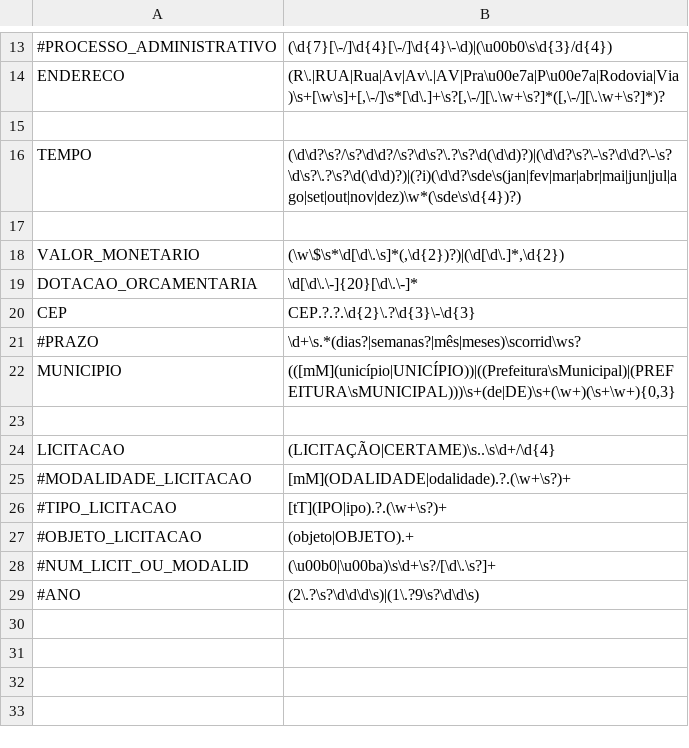
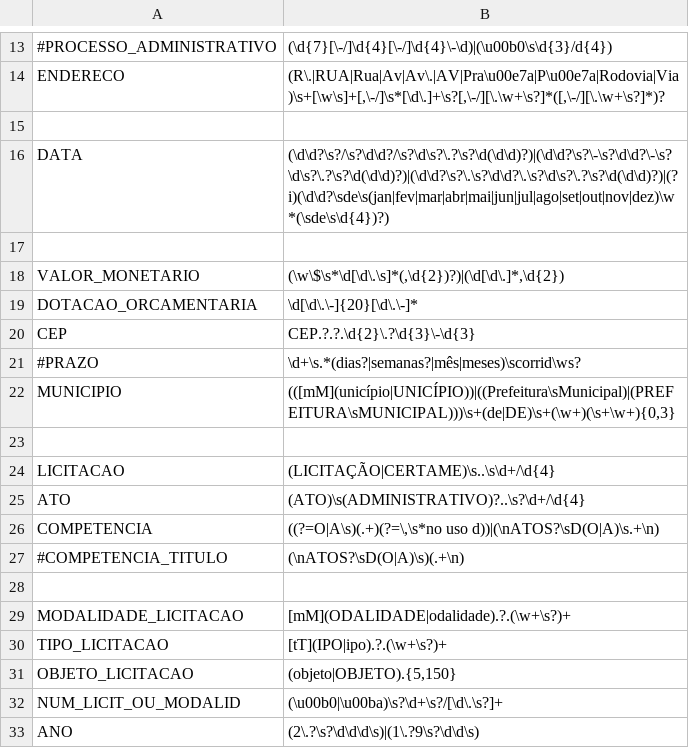
Before and after one commit to MPMG-DCC-UFMG/M01, a TSV file: rules.tsv, drawn as a sheet; only a part is shown, gaps mark what is left out.

Commit message:
NER: Ajustes finos e atualização do extrator de licitações

```diff
--- a/rules.tsv
+++ b/rules.tsv
@@ -15,3 +15,3 @@ ENDERECO	(R\.|RUA|Rua|Av|Av\.|AV|Pra\u00e7a|P\u00e7a|Rodovia|Via)\s+[\w\s]+[,\-/
 
-TEMPO	(\d\d?\s?/\s?\d\d?/\s?\d\s?\.?\s?\d(\d\d)?)|(\d\d?\s?\-\s?\d\d?\-\s?\d\s?\.?\s?\d(\d\d)?)|(?i)(\d\d?\sde\s(jan|fev|mar|abr|mai|jun|jul|ago|set|out|nov|dez)\w*(\sde\s\d{4})?)
+DATA	(\d\d?\s?/\s?\d\d?/\s?\d\s?\.?\s?\d(\d\d)?)|(\d\d?\s?\-\s?\d\d?\-\s?\d\s?\.?\s?\d(\d\d)?)|(\d\d?\s?\.\s?\d\d?\.\s?\d\s?\.?\s?\d(\d\d)?)|(?i)(\d\d?\sde\s(jan|fev|mar|abr|mai|jun|jul|ago|set|out|nov|dez)\w*(\sde\s\d{4})?)
 
@@ -24,6 +24,10 @@ MUNICIPIO	(([mM](unicípio|UNICÍPIO))|((Prefeitura\sMunicipal)|(PREFEITURA\sMUN
 LICITACAO	(LICITAÇÃO|CERTAME)\s..\s\d+/\d{4}
-#MODALIDADE_LICITACAO	[mM](ODALIDADE|odalidade).?.(\w+\s?)+
-#TIPO_LICITACAO	[tT](IPO|ipo).?.(\w+\s?)+
-#OBJETO_LICITACAO	(objeto|OBJETO).+
-#NUM_LICIT_OU_MODALID	(\u00b0|\u00ba)\s\d+\s?/[\d\.\s?]+
-#ANO	(2\.?\s?\d\d\d\s)|(1\.?9\s?\d\d\s)
+ATO	(ATO)\s(ADMINISTRATIVO)?..\s?\d+/\d{4}
+COMPETENCIA	((?=O|A\s)(.+)(?=\,\s*no uso d))|(\nATOS?\sD(O|A)\s.+\n)
+#COMPETENCIA_TITULO	(\nATOS?\sD(O|A)\s)(.+\n)
+
+MODALIDADE_LICITACAO	[mM](ODALIDADE|odalidade).?.(\w+\s?)+
+TIPO_LICITACAO	[tT](IPO|ipo).?.(\w+\s?)+
+OBJETO_LICITACAO	(objeto|OBJETO).{5,150}
+NUM_LICIT_OU_MODALID	(\u00b0|\u00ba)\s?\d+\s?/[\d\.\s?]+
+ANO	(2\.?\s?\d\d\d\s)|(1\.?9\s?\d\d\s)
```
Also changed, not shown: 6 other files.
